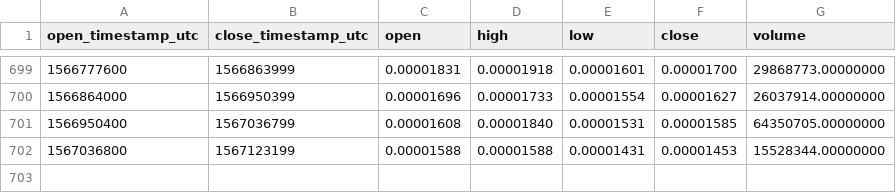
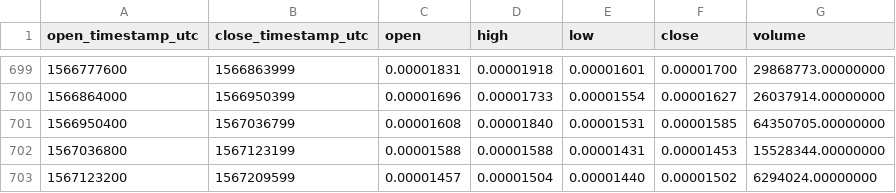
Before and after one commit to cryptobigbro/binance-FUNETH, a CSV file: binance-FUNETH-1d.csv, drawn as a sheet; only a part is shown, gaps mark what is left out; the diff names each change by its address in the sheet, - before the commit and + after, or states it on an @@ line.

Commit message:
Update OHLCV data.

```diff
--- a/binance-FUNETH-1d.csv
+++ b/binance-FUNETH-1d.csv
+row 703: 1567123200 | 1567209599 | 0.00001457 | 0.00001504 | 0.00001440 | 0.00001502 | 6294024.00000000
```
Also changed, not shown: 1 other file.
